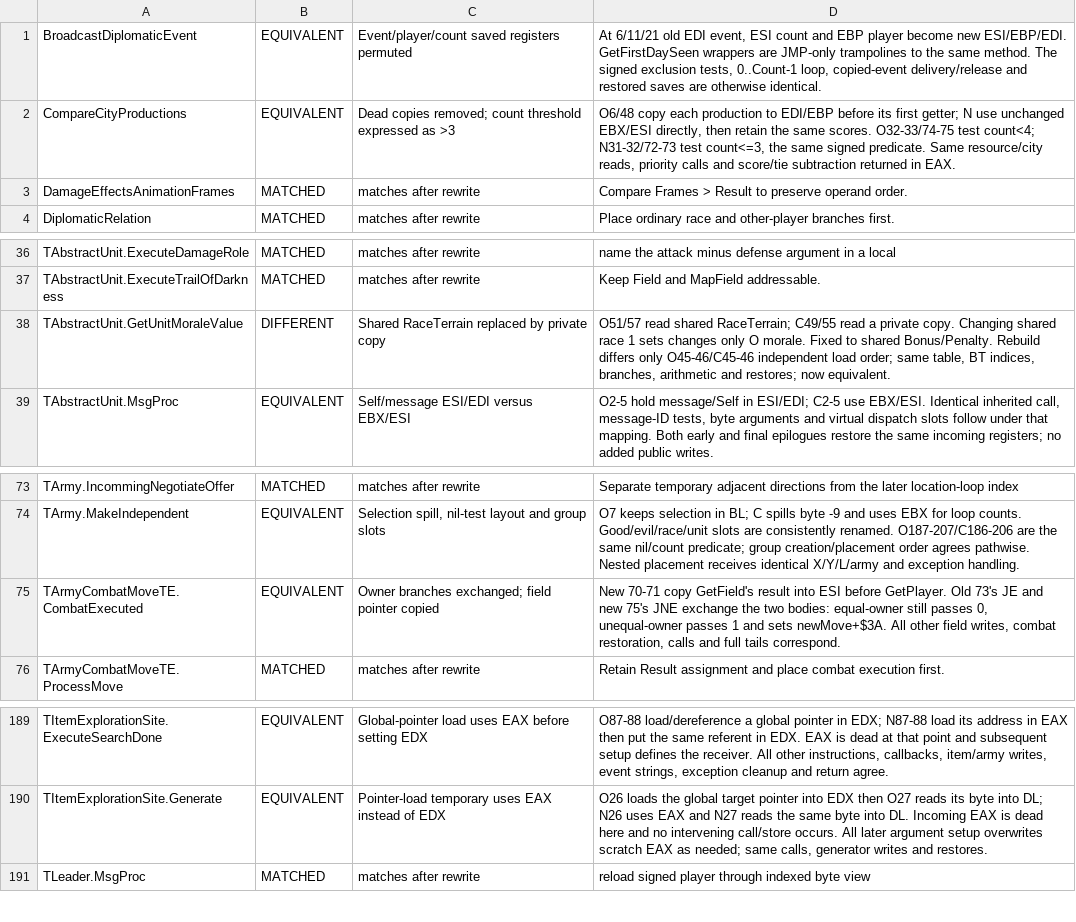
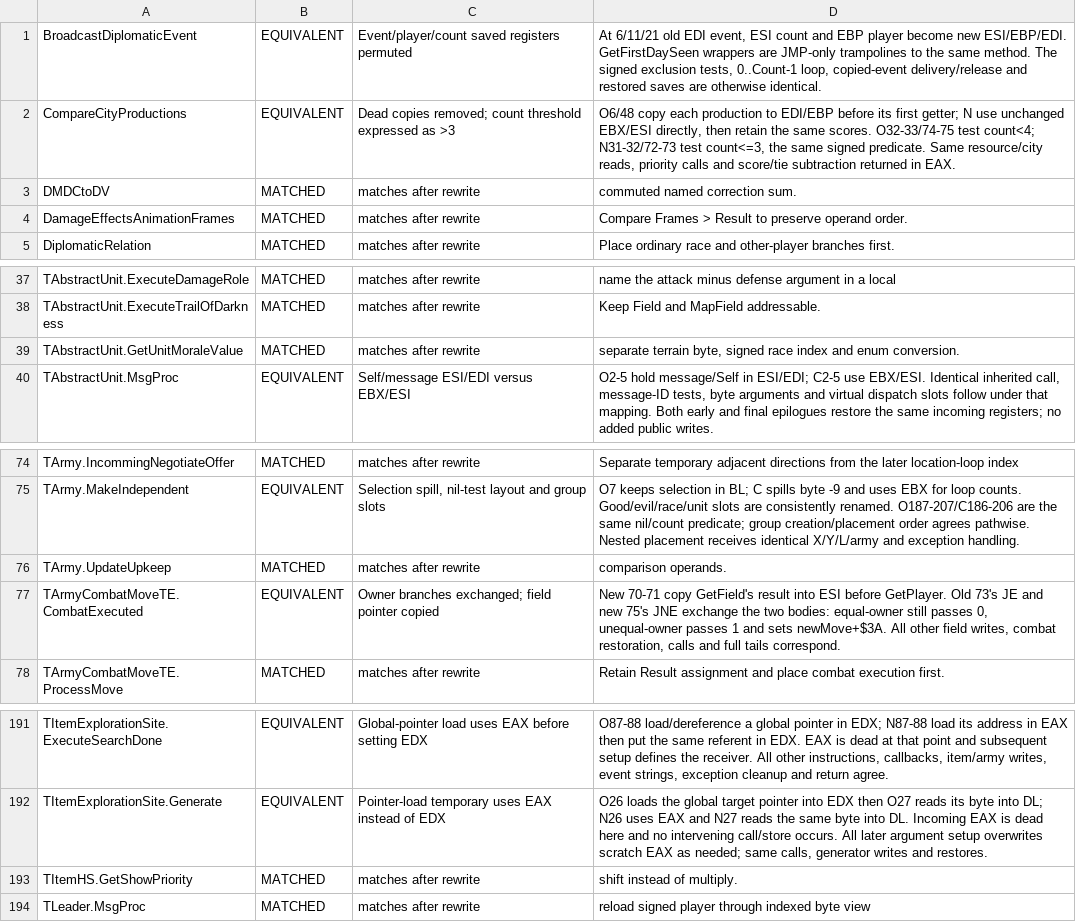
Before and after one commit to int19h/aow, a TSV file: notes/equiv-review/AoWEPACK.dpl.tsv, drawn as a sheet; only a part is shown, gaps mark what is left out; the diff covers the shown part only.

```diff
--- a/notes/equiv-review/AoWEPACK.dpl.tsv
+++ b/notes/equiv-review/AoWEPACK.dpl.tsv
@@ -2,2 +2,3 @@ BroadcastDiplomaticEvent	EQUIVALENT	Event/player/count saved registers permuted
 CompareCityProductions	EQUIVALENT	Dead copies removed; count threshold expressed as >3	O6/48 copy each production to EDI/EBP before its first getter; N use unchanged EBX/ESI directly, then retain the same scores. O32-33/74-75 test count<4; N31-32/72-73 test count<=3, the same signed predicate. Same resource/city reads, priority calls and score/tie subtraction returned in EAX.
+DMDCtoDV	MATCHED	matches after rewrite	commuted named correction sum.
 DamageEffectsAnimationFrames	MATCHED	matches after rewrite	Compare Frames > Result to preserve operand order.
@@ -37,3 +38,3 @@ TAbstractUnit.ExecuteDamageRole	MATCHED	matches after rewrite	name the attack mi
 TAbstractUnit.ExecuteTrailOfDarkness	MATCHED	matches after rewrite	Keep Field and MapField addressable.
-TAbstractUnit.GetUnitMoraleValue	DIFFERENT	Shared RaceTerrain replaced by private copy	O51/57 read shared RaceTerrain; C49/55 read a private copy. Changing shared race 1 sets changes only O morale. Fixed to shared Bonus/Penalty. Rebuild differs only O45-46/C45-46 independent load order; same table, BT indices, branches, arithmetic and restores; now equivalent.
+TAbstractUnit.GetUnitMoraleValue	MATCHED	matches after rewrite	separate terrain byte, signed race index and enum conversion.
 TAbstractUnit.MsgProc	EQUIVALENT	Self/message ESI/EDI versus EBX/ESI	O2-5 hold message/Self in ESI/EDI; C2-5 use EBX/ESI. Identical inherited call, message-ID tests, byte arguments and virtual dispatch slots follow under that mapping. Both early and final epilogues restore the same incoming registers; no added public writes.
@@ -74,2 +75,3 @@ TArmy.IncommingNegotiateOffer	MATCHED	matches after rewrite	Separate temporary a
 TArmy.MakeIndependent	EQUIVALENT	Selection spill, nil-test layout and group slots	O7 keeps selection in BL; C spills byte -9 and uses EBX for loop counts. Good/evil/race/unit slots are consistently renamed. O187-207/C186-206 are the same nil/count predicate; group creation/placement order agrees pathwise. Nested placement receives identical X/Y/L/army and exception handling.
+TArmy.UpdateUpkeep	MATCHED	matches after rewrite	comparison operands.
 TArmyCombatMoveTE.CombatExecuted	EQUIVALENT	Owner branches exchanged; field pointer copied	New 70-71 copy GetField's result into ESI before GetPlayer. Old 73's JE and new 75's JNE exchange the two bodies: equal-owner still passes 0, unequal-owner passes 1 and sets newMove+$3A. All other field writes, combat restoration, calls and full tails correspond.
@@ -190,2 +192,3 @@ TItemExplorationSite.ExecuteSearchDone	EQUIVALENT	Global-pointer load uses EAX b
 TItemExplorationSite.Generate	EQUIVALENT	Pointer-load temporary uses EAX instead of EDX	O26 loads the global target pointer into EDX then O27 reads its byte into DL; N26 uses EAX and N27 reads the same byte into DL. Incoming EAX is dead here and no intervening call/store occurs. All later argument setup overwrites scratch EAX as needed; same calls, generator writes and restores.
+TItemHS.GetShowPriority	MATCHED	matches after rewrite	shift instead of multiply.
 TLeader.MsgProc	MATCHED	matches after rewrite	reload signed player through indexed byte view
```
Also changed, not shown: 4 added rows and 18 edited cells elsewhere in this file, 24 other files.
